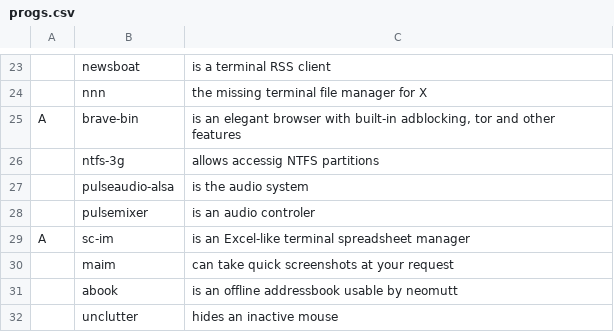
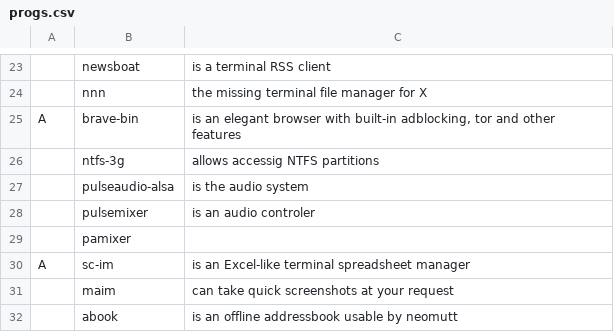
Before and after one commit to marcovannu/other, a CSV file: progs.csv, drawn as a sheet; only a part is shown, gaps mark what is left out; the shorter side is filled out with more unchanged rows; the diff names each change by its address in the sheet, - before the commit and + after, or states it on an @@ line.

Commit message:
Add files via upload

```diff
--- a/progs.csv
+++ b/progs.csv
+row 29:  | pamixer
```
